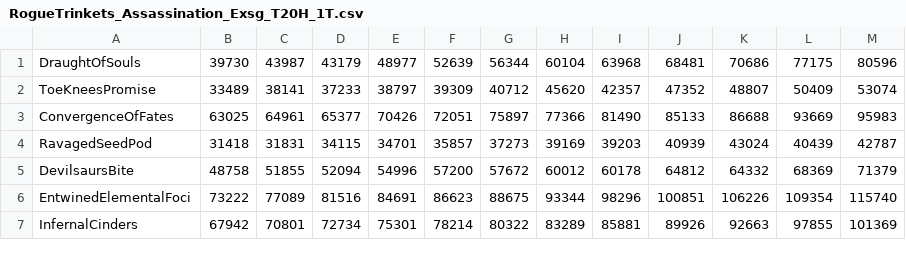
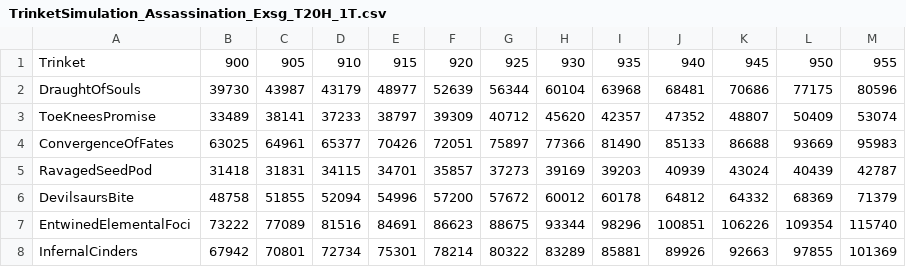
Before and after one commit to Ravenholdt-TC/ravenholdt-tc.github.io, a CSV file: data/TrinketSimulation_Assassination_Exsg_T20H_1T.csv (was data/RogueTrinkets_Assassination_Exsg_T20H_1T.csv), drawn as a sheet; only a part is shown; the diff names each change by its address in the sheet, - before the commit and + after, or states it on an @@ line.

Commit message:
[Data] Update Trinket CSV format

```diff
--- a/data/RogueTrinkets_Assassination_Exsg_T20H_1T.csv
+++ b/data/TrinketSimulation_Assassination_Exsg_T20H_1T.csv
+row 1: Trinket | 900 | 905 | 910 | 915 | 920 | 925 | 930 | 935 | 940 | 945 | 950 | 955
```
Also changed, not shown: data/TrinketSimulation_Assassination_T19M_1T.csv, data/TrinketSimulation_Assassination_T20H_1T.csv, 20 other files.
